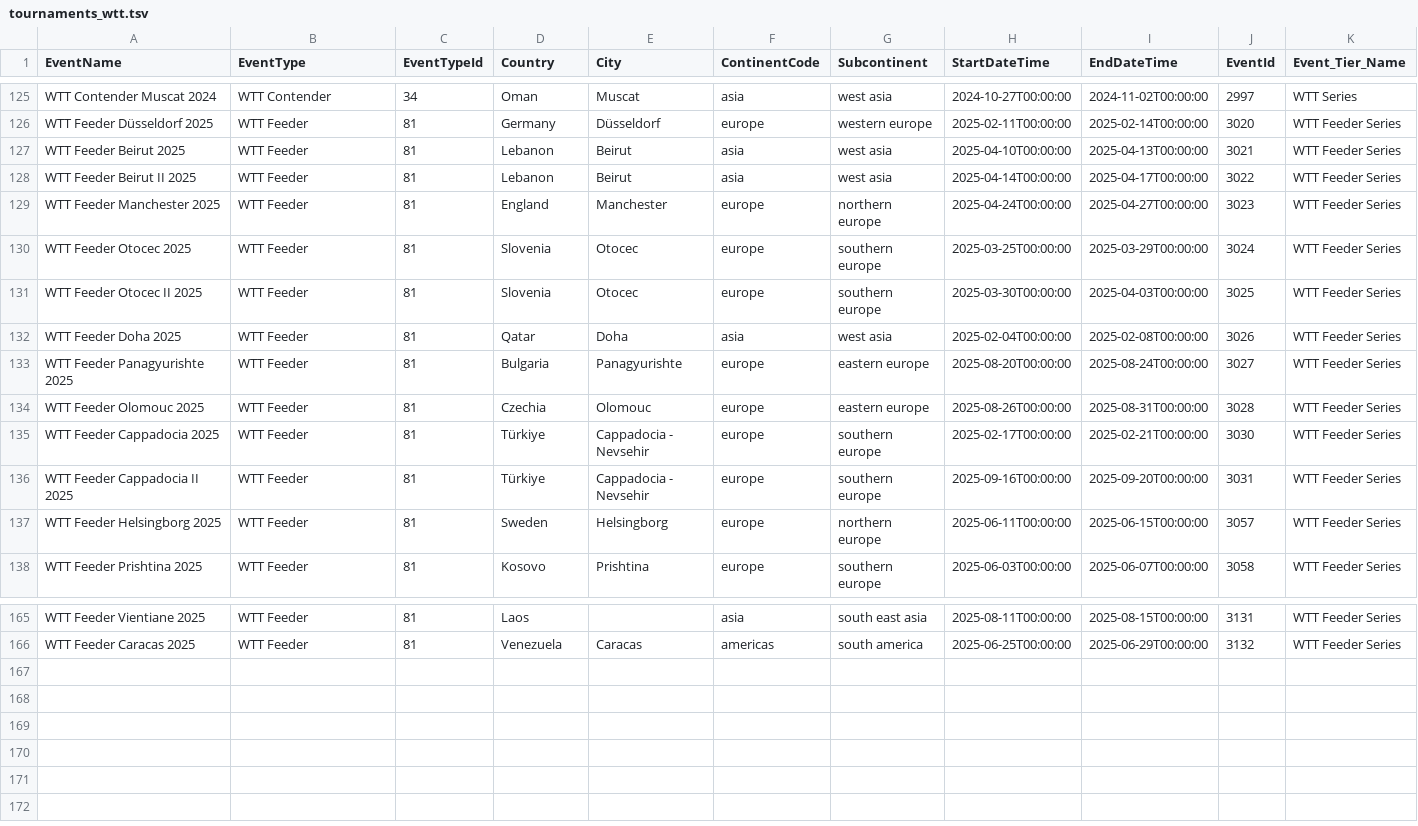
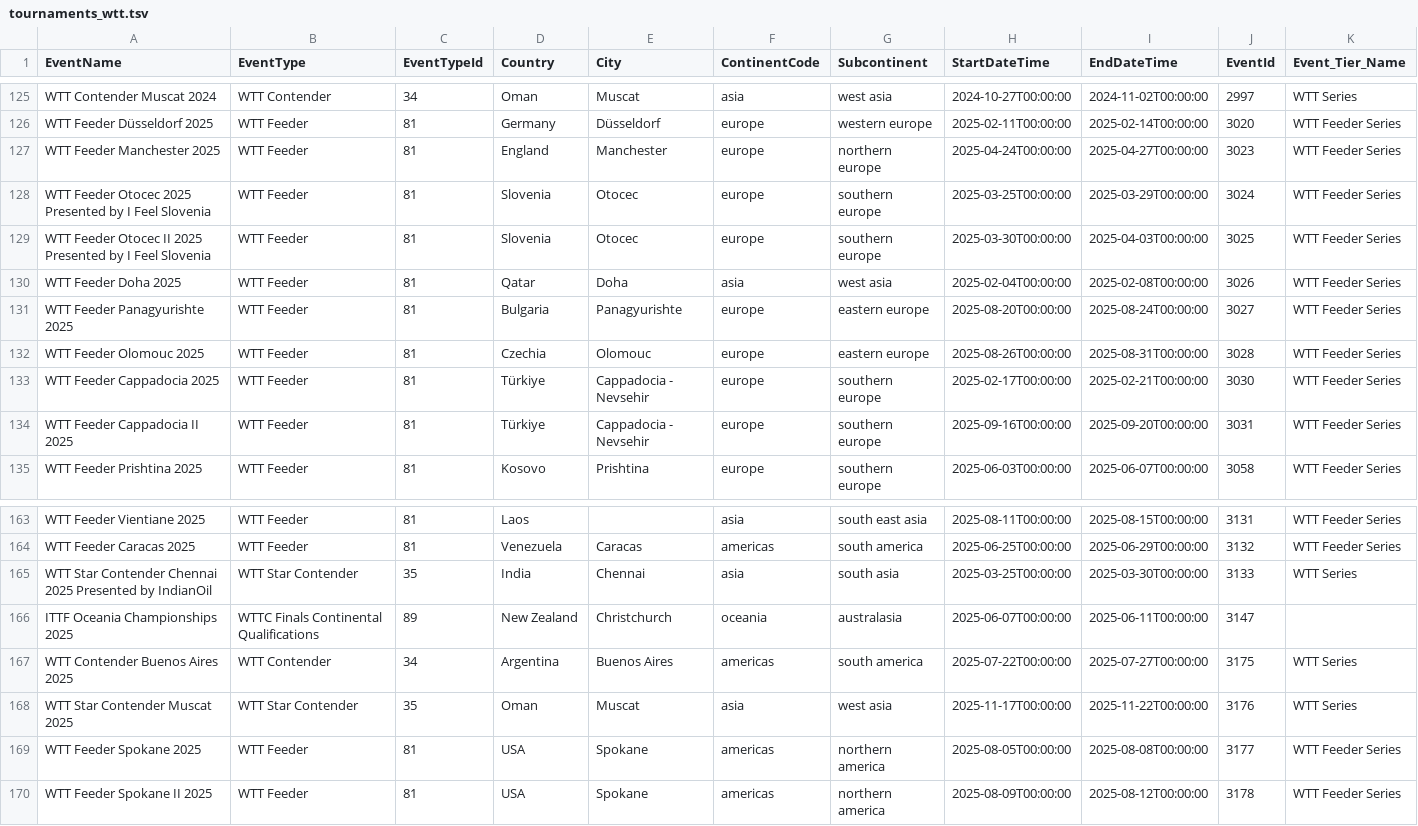
Before and after one commit to daimeng/chiquita, a TSV file: data/tournaments_wtt.tsv, drawn as a sheet; only a part is shown, gaps mark what is left out; the diff covers the shown part only.

Commit message:
tournament updates

```diff
--- a/data/tournaments_wtt.tsv
+++ b/data/tournaments_wtt.tsv
@@ -126,7 +126,5 @@ WTT Contender Muscat 2024	WTT Contender	34	Oman	Muscat	asia	west asia	2024-10-27
 WTT Feeder Düsseldorf 2025	WTT Feeder	81	Germany	Düsseldorf	europe	western europe	2025-02-11T00:00:00	2025-02-14T00:00:00	3020	WTT Feeder Series
-WTT Feeder Beirut 2025	WTT Feeder	81	Lebanon	Beirut	asia	west asia	2025-04-10T00:00:00	2025-04-13T00:00:00	3021	WTT Feeder Series
-WTT Feeder Beirut II 2025	WTT Feeder	81	Lebanon	Beirut	asia	west asia	2025-04-14T00:00:00	2025-04-17T00:00:00	3022	WTT Feeder Series
 WTT Feeder Manchester 2025	WTT Feeder	81	England	Manchester	europe	northern europe	2025-04-24T00:00:00	2025-04-27T00:00:00	3023	WTT Feeder Series
-WTT Feeder Otocec 2025	WTT Feeder	81	Slovenia	Otocec	europe	southern europe	2025-03-25T00:00:00	2025-03-29T00:00:00	3024	WTT Feeder Series
-WTT Feeder Otocec II 2025	WTT Feeder	81	Slovenia	Otocec	europe	southern europe	2025-03-30T00:00:00	2025-04-03T00:00:00	3025	WTT Feeder Series
+WTT Feeder Otocec 2025 Presented by I Feel Slovenia 	WTT Feeder	81	Slovenia	Otocec	europe	southern europe	2025-03-25T00:00:00	2025-03-29T00:00:00	3024	WTT Feeder Series
+WTT Feeder Otocec II 2025 Presented by I Feel Slovenia 	WTT Feeder	81	Slovenia	Otocec	europe	southern europe	2025-03-30T00:00:00	2025-04-03T00:00:00	3025	WTT Feeder Series
 WTT Feeder Doha 2025	WTT Feeder	81	Qatar	Doha	asia	west asia	2025-02-04T00:00:00	2025-02-08T00:00:00	3026	WTT Feeder Series
@@ -136,3 +134,2 @@ WTT Feeder Cappadocia 2025	WTT Feeder	81	Türkiye	Cappadocia - Nevsehir	europe	s
 WTT Feeder Cappadocia II 2025	WTT Feeder	81	Türkiye	Cappadocia - Nevsehir	europe	southern europe	2025-09-16T00:00:00	2025-09-20T00:00:00	3031	WTT Feeder Series
-WTT Feeder Helsingborg 2025	WTT Feeder	81	Sweden	Helsingborg	europe	northern europe	2025-06-11T00:00:00	2025-06-15T00:00:00	3057	WTT Feeder Series
 WTT Feeder Prishtina 2025	WTT Feeder	81	Kosovo	Prishtina	europe	southern europe	2025-06-03T00:00:00	2025-06-07T00:00:00	3058	WTT Feeder Series
@@ -166 +164,7 @@ WTT Feeder Vientiane 2025	WTT Feeder	81	Laos		asia	south east asia	2025-08-11T00
 WTT Feeder Caracas 2025	WTT Feeder	81	Venezuela	Caracas	americas	south america	2025-06-25T00:00:00	2025-06-29T00:00:00	3132	WTT Feeder Series
+WTT Star Contender Chennai 2025 Presented by IndianOil	WTT Star Contender	35	India	Chennai	asia	south asia	2025-03-25T00:00:00	2025-03-30T00:00:00	3133	WTT Series
+ITTF Oceania Championships 2025	WTTC Finals Continental Qualifications	89	New Zealand	Christchurch	oceania	australasia	2025-06-07T00:00:00	2025-06-11T00:00:00	3147	
+WTT Contender Buenos Aires 2025	WTT Contender	34	Argentina	Buenos Aires	americas	south america	2025-07-22T00:00:00	2025-07-27T00:00:00	3175	WTT Series
+WTT Star Contender Muscat 2025	WTT Star Contender	35	Oman	Muscat	asia	west asia	2025-11-17T00:00:00	2025-11-22T00:00:00	3176	WTT Series
+WTT Feeder Spokane 2025	WTT Feeder	81	USA	Spokane 	americas	northern america	2025-08-05T00:00:00	2025-08-08T00:00:00	3177	WTT Feeder Series
+WTT Feeder Spokane II 2025	WTT Feeder	81	USA	Spokane 	americas	northern america	2025-08-09T00:00:00	2025-08-12T00:00:00	3178	WTT Feeder Series
```
Also changed, not shown: 1 added row and 8 edited cells elsewhere in this file, 5 other files.
